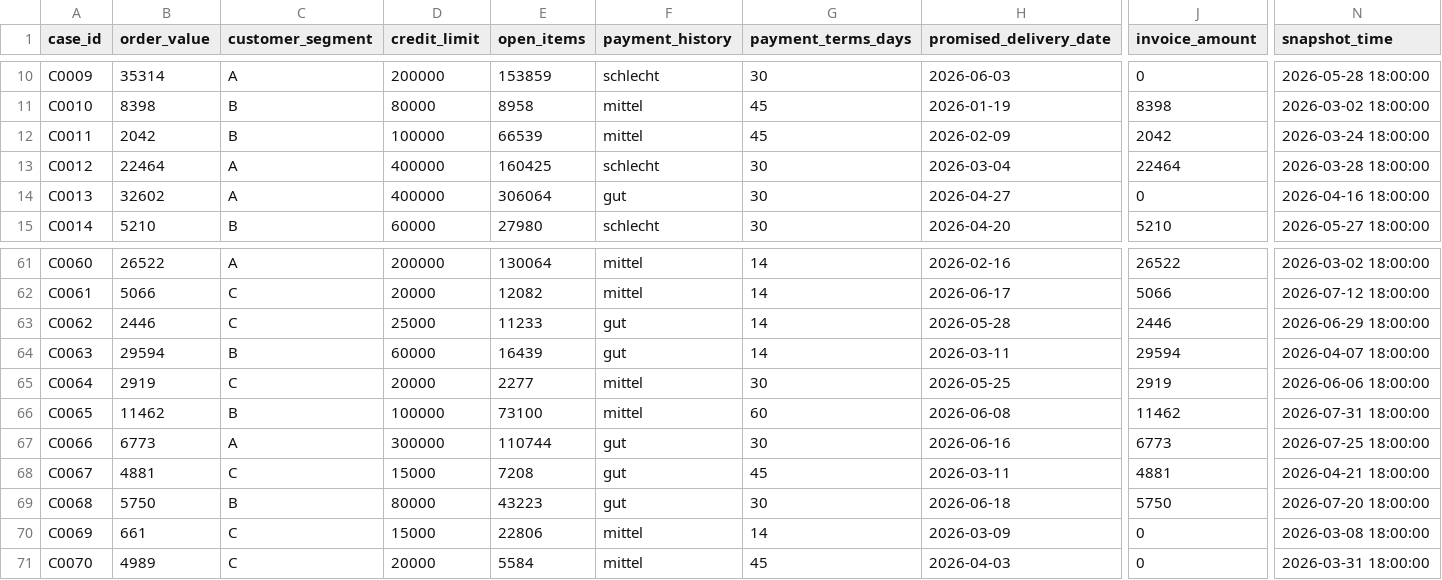
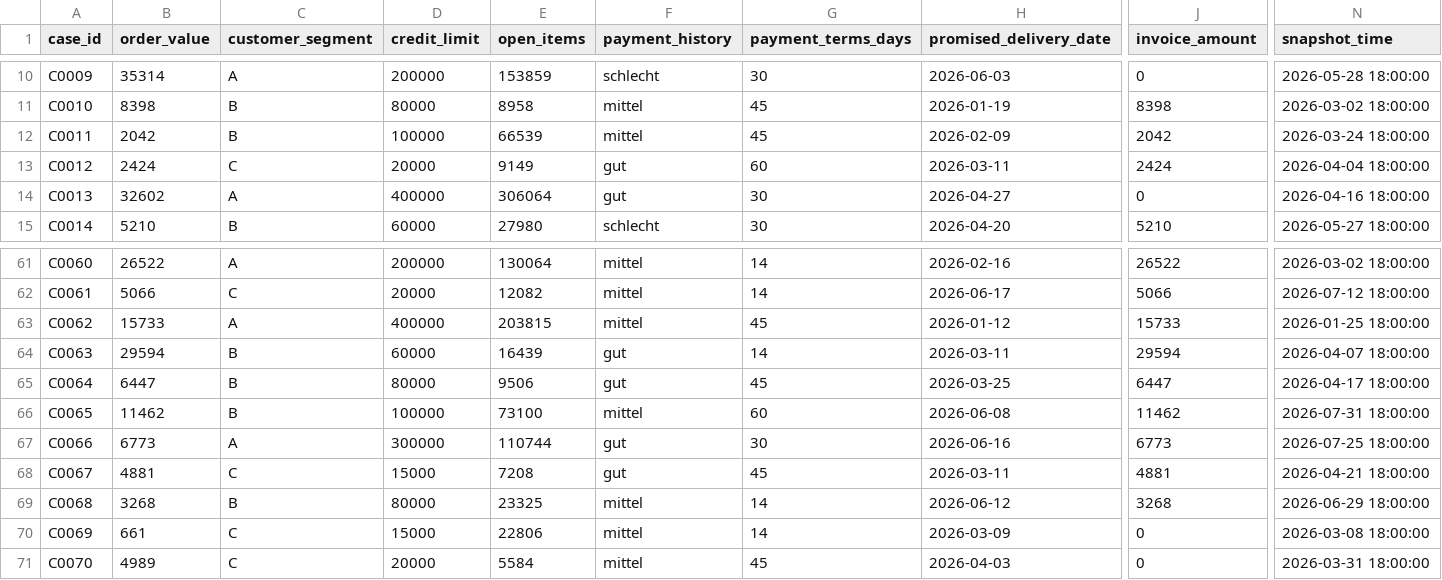
Before and after one commit to Andrin111111/apa-agent, a CSV file: data/v2/cases.csv, drawn as a sheet; only a part is shown, gaps mark what is left out; the diff covers the shown part only; the diff names each change by its address in the sheet, - before the commit and + after, or states it on an @@ line.

```diff
--- a/data/v2/cases.csv
+++ b/data/v2/cases.csv
-B13 (order_value): 22464
+B13 (order_value): 2424
-C13 (customer_segment): A
+C13 (customer_segment): C
-D13 (credit_limit): 400000
+D13 (credit_limit): 20000
-E13 (open_items): 160425
+E13 (open_items): 9149
-F13 (payment_history): schlecht
+F13 (payment_history): gut
-G13 (payment_terms_days): 30
+G13 (payment_terms_days): 60
-H13 (promised_delivery_date): 2026-03-04
+H13 (promised_delivery_date): 2026-03-11
-J13 (invoice_amount): 22464
+J13 (invoice_amount): 2424
-N13 (snapshot_time): 2026-03-28 18:00:00
+N13 (snapshot_time): 2026-04-04 18:00:00
-B63 (order_value): 2446
+B63 (order_value): 15733
-C63 (customer_segment): C
+C63 (customer_segment): A
-D63 (credit_limit): 25000
+D63 (credit_limit): 400000
-E63 (open_items): 11233
+E63 (open_items): 203815
-F63 (payment_history): gut
+F63 (payment_history): mittel
-G63 (payment_terms_days): 14
+G63 (payment_terms_days): 45
-H63 (promised_delivery_date): 2026-05-28
+H63 (promised_delivery_date): 2026-01-12
-J63 (invoice_amount): 2446
+J63 (invoice_amount): 15733
-N63 (snapshot_time): 2026-06-29 18:00:00
+N63 (snapshot_time): 2026-01-25 18:00:00
-B65 (order_value): 2919
+B65 (order_value): 6447
-C65 (customer_segment): C
+C65 (customer_segment): B
-D65 (credit_limit): 20000
+D65 (credit_limit): 80000
-E65 (open_items): 2277
+E65 (open_items): 9506
-F65 (payment_history): mittel
+F65 (payment_history): gut
-G65 (payment_terms_days): 30
+G65 (payment_terms_days): 45
-H65 (promised_delivery_date): 2026-05-25
+H65 (promised_delivery_date): 2026-03-25
-J65 (invoice_amount): 2919
+J65 (invoice_amount): 6447
-N65 (snapshot_time): 2026-06-06 18:00:00
+N65 (snapshot_time): 2026-04-17 18:00:00
-B69 (order_value): 5750
+B69 (order_value): 3268
-E69 (open_items): 43223
+E69 (open_items): 23325
-F69 (payment_history): gut
+F69 (payment_history): mittel
-G69 (payment_terms_days): 30
+G69 (payment_terms_days): 14
-H69 (promised_delivery_date): 2026-06-18
+H69 (promised_delivery_date): 2026-06-12
-J69 (invoice_amount): 5750
+J69 (invoice_amount): 3268
-N69 (snapshot_time): 2026-07-20 18:00:00
+N69 (snapshot_time): 2026-06-29 18:00:00
```
Also changed, not shown: 163 edited cells elsewhere in this file, data/v2/ground_truth.csv, out/v2/detections.csv, 7 other files.
